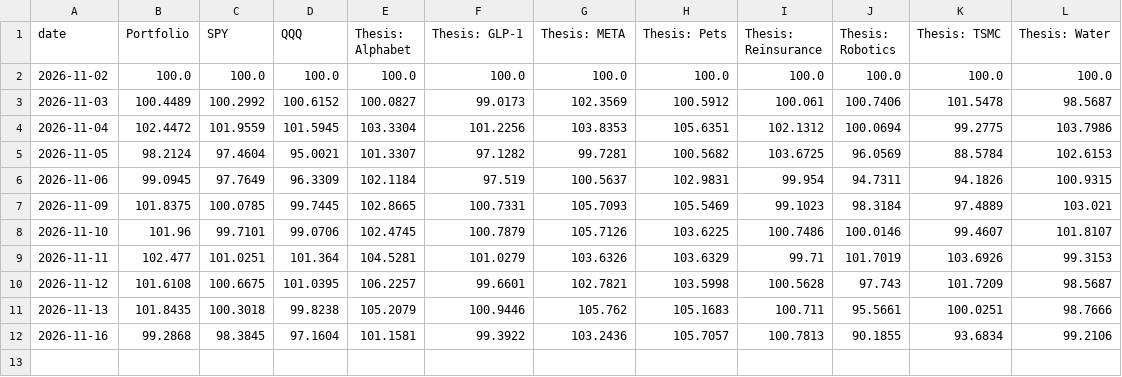
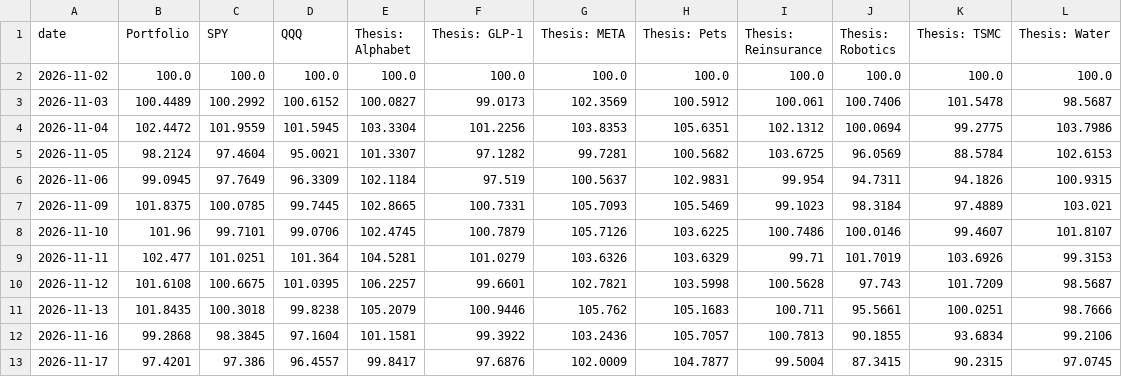
Before and after one commit to Variantviews/Variant-views, a CSV file: data/performance.csv, drawn as a sheet; the diff names each change by its address in the sheet, - before the commit and + after, or states it on an @@ line.

```diff
--- a/data/performance.csv
+++ b/data/performance.csv
+row 13: 2026-11-17 | 97.4201 | 97.386 | 96.4557 | 99.8417 | 97.6876 | 102.0009 | 104.7877 | 99.5004 | 87.3415 | 90.2315 | 97.0745
```
Also changed, not shown: 1 other file.
